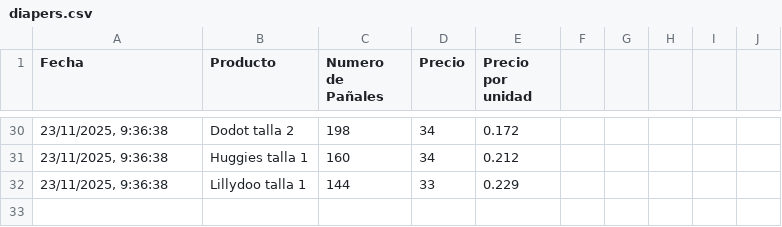
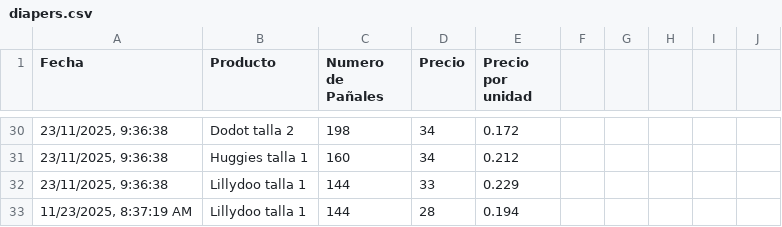
Before and after one commit to AlexanderLab/diaper-ninja, a CSV file: frontend/public/diapers.csv, drawn as a sheet; only a part is shown, gaps mark what is left out; the diff names each change by its address in the sheet, - before the commit and + after, or states it on an @@ line.

```diff
--- a/frontend/public/diapers.csv
+++ b/frontend/public/diapers.csv
+row 33: 11/23/2025, 8:37:19 AM | Lillydoo talla 1 | 144 | 28 | 0.194
```
